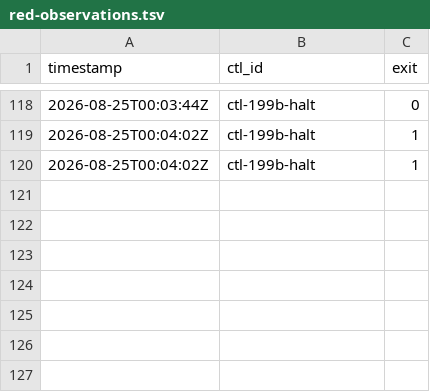
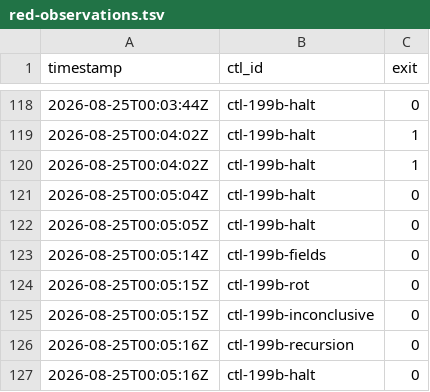
Before and after one commit to dixson3/yoshiko-flow, a TSV file: docs/plans/plan-052-james-dixson-fa8056/assets/red-observations.tsv, drawn as a sheet; only a part is shown, gaps mark what is left out; the diff names each change by its address in the sheet, - before the commit and + after, or states it on an @@ line.

```diff
--- a/docs/plans/plan-052-james-dixson-fa8056/assets/red-observations.tsv
+++ b/docs/plans/plan-052-james-dixson-fa8056/assets/red-observations.tsv
+row 121: 2026-08-25T00:05:04Z | ctl-199b-halt | 0
+row 122: 2026-08-25T00:05:05Z | ctl-199b-halt | 0
+row 123: 2026-08-25T00:05:14Z | ctl-199b-fields | 0
+row 124: 2026-08-25T00:05:15Z | ctl-199b-rot | 0
+row 125: 2026-08-25T00:05:15Z | ctl-199b-inconclusive | 0
+row 126: 2026-08-25T00:05:16Z | ctl-199b-recursion | 0
+row 127: 2026-08-25T00:05:16Z | ctl-199b-halt | 0
```
Also changed, not shown: 1 other file.
